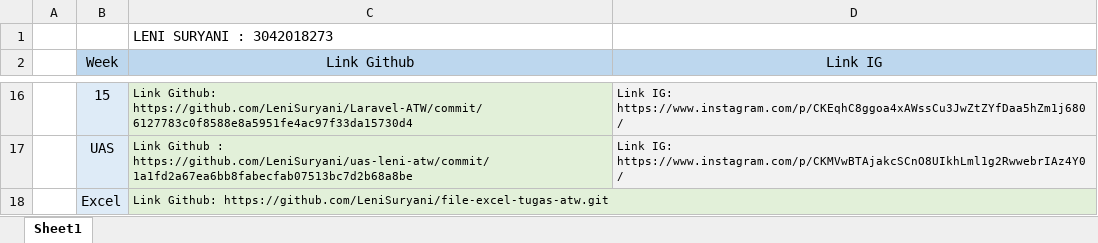
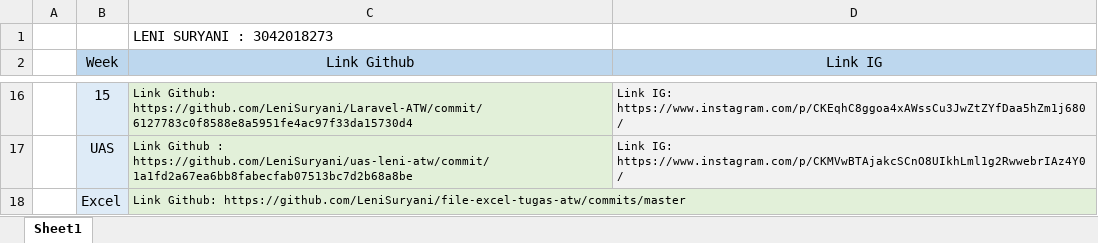
Before and after one commit to LeniSuryani/file-excel-tugas-atw, an Excel workbook: Link GIthub dan postingan ig leni.xlsx, sheet Sheet1, drawn as a sheet; only a part is shown, gaps mark what is left out; values as stored, in another font and other column widths than the file's, no borders; the diff names each change by its address in the sheet, - before the commit and + after, or states it on an @@ line.

Commit message:
update 2

```diff
--- a/Link GIthub dan postingan ig leni.xlsx (sheet Sheet1)
+++ b/Link GIthub dan postingan ig leni.xlsx (sheet Sheet1)
-C18 (Link Github): Link Github: https://github.com/LeniSuryani/file-excel-tugas-atw.git
+C18 (Link Github): Link Github: https://github.com/LeniSuryani/file-excel-tugas-atw/commits/master
```
